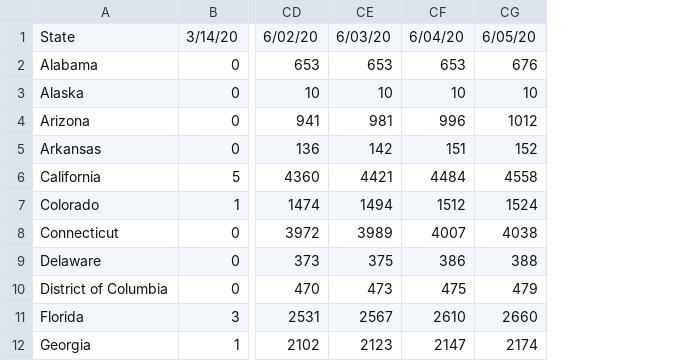
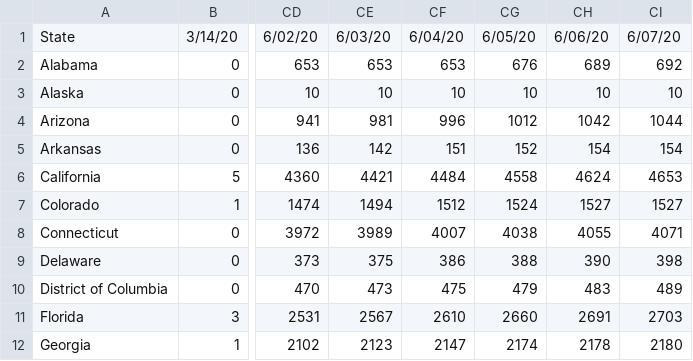
Before and after one commit to meridian-school-computer-science/covid-19, a CSV file: data/us/mac_us_states_deaths.csv, drawn as a sheet; only a part is shown, gaps mark what is left out; the diff names each change by its address in the sheet, - before the commit and + after, or states it on an @@ line.

```diff
--- a/data/us/mac_us_states_deaths.csv
+++ b/data/us/mac_us_states_deaths.csv
+column CH, rows 1-12: 6/06/20 | 689 | 10 | 1042 | 154 | 4624 | 1527 | 4055 | 390 | 483 | 2691 | 2178
+column CI, rows 1-12: 6/07/20 | 692 | 10 | 1044 | 154 | 4653 | 1527 | 4071 | 398 | 489 | 2703 | 2180
```
Also changed, not shown: 13 other files.
